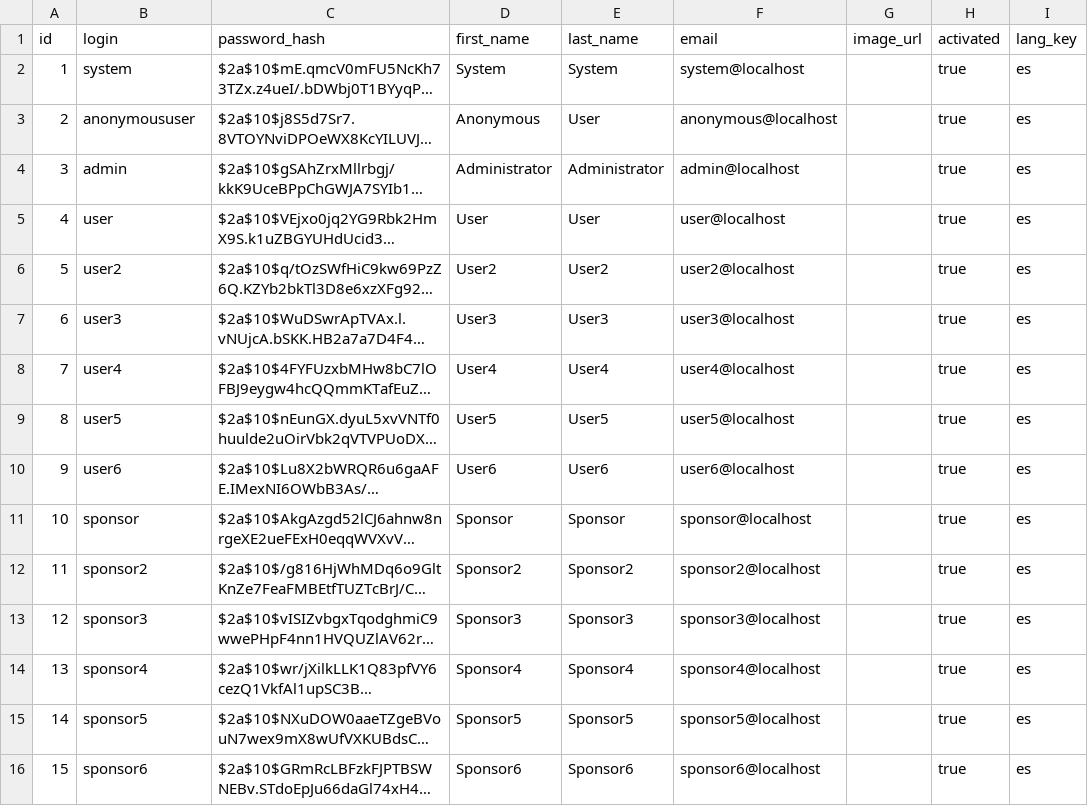
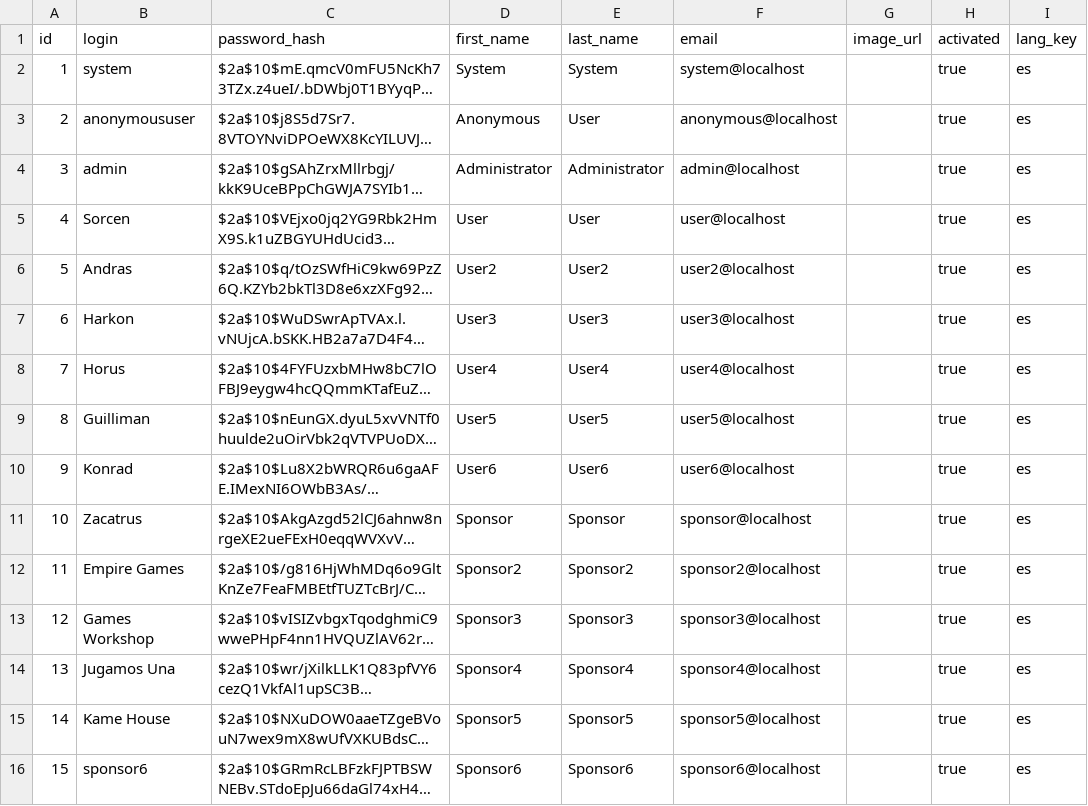
Before and after one commit to Paula204/ISPP, a CSV file: src/main/resources/config/liquibase/users.csv, drawn as a sheet; only a part is shown; long unchanged cells end in …; the diff names each change by its address in the sheet, - before the commit and + after, or states it on an @@ line.

```diff
--- a/src/main/resources/config/liquibase/users.csv
+++ b/src/main/resources/config/liquibase/users.csv
-B5 (login): user
+B5 (login): Sorcen
-B6 (login): user2
+B6 (login): Andras
-B7 (login): user3
+B7 (login): Harkon
-B8 (login): user4
+B8 (login): Horus
-B9 (login): user5
+B9 (login): Guilliman
-B10 (login): user6
+B10 (login): Konrad
-B11 (login): sponsor
+B11 (login): Zacatrus
-B12 (login): sponsor2
+B12 (login): Empire Games
-B13 (login): sponsor3
+B13 (login): Games Workshop
-B14 (login): sponsor4
+B14 (login): Jugamos Una
-B15 (login): sponsor5
+B15 (login): Kame House
```
Also changed, not shown: 3 other files.
